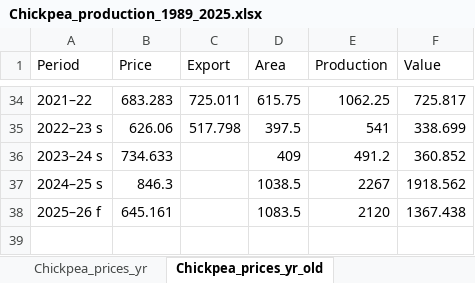
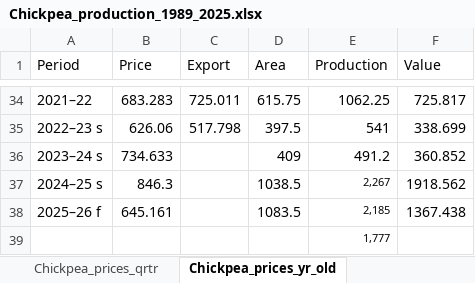
Before and after one commit to IdoBar/Crop_Production, an Excel workbook: data/Chickpea_production_1989_2025.xlsx, sheet Chickpea_prices_yr_old, drawn as a sheet; only a part is shown, gaps mark what is left out; values as stored, in another font and other column widths than the file's, no borders; conditional formats and table styles not drawn; the diff names each change by its address in the sheet, - before the commit and + after, or states it on an @@ line.

```diff
--- a/data/Chickpea_production_1989_2025.xlsx (sheet Chickpea_prices_yr_old)
+++ b/data/Chickpea_production_1989_2025.xlsx (sheet Chickpea_prices_yr_old)
-E37 (Production): 2267
+E37 (Production): 2,267
@@ E37:E38 text size: smaller @@
-E38 (Production): 2120
+E38 (Production): 2,185
+row 39:  |  |  |  | 1,777
```
Also changed, not shown: sheet Chickpea_prices_yr, other sheet tabs, data/03_AgCommodities202512_Stats_v1.1.0.xlsx, data/03_AustCropRrt20251202_StateCropData_v1.0.0.xlsx, 17 other files.
